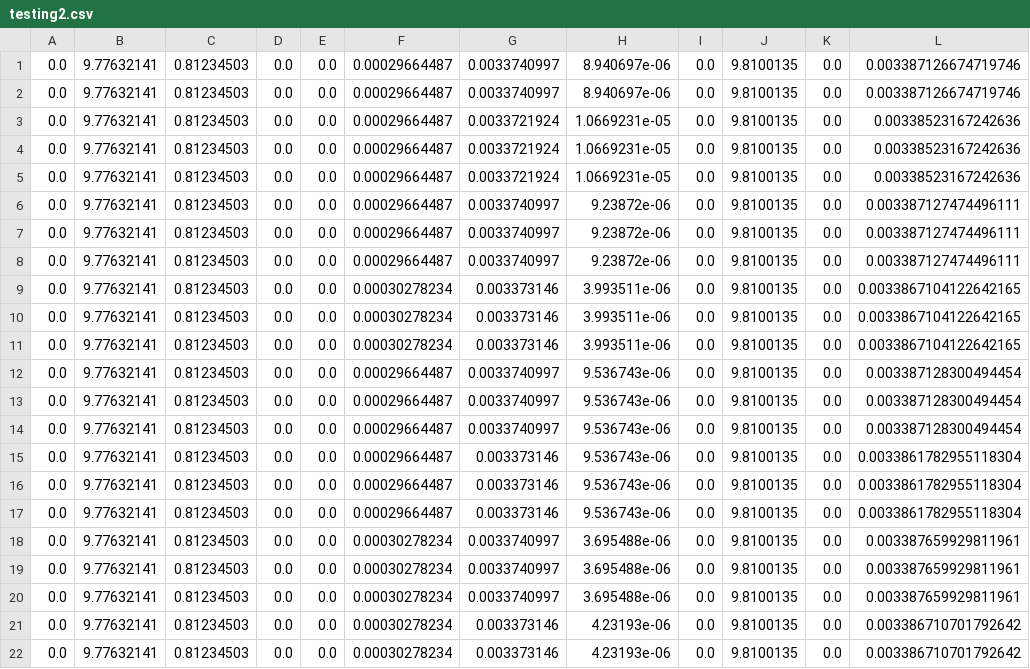
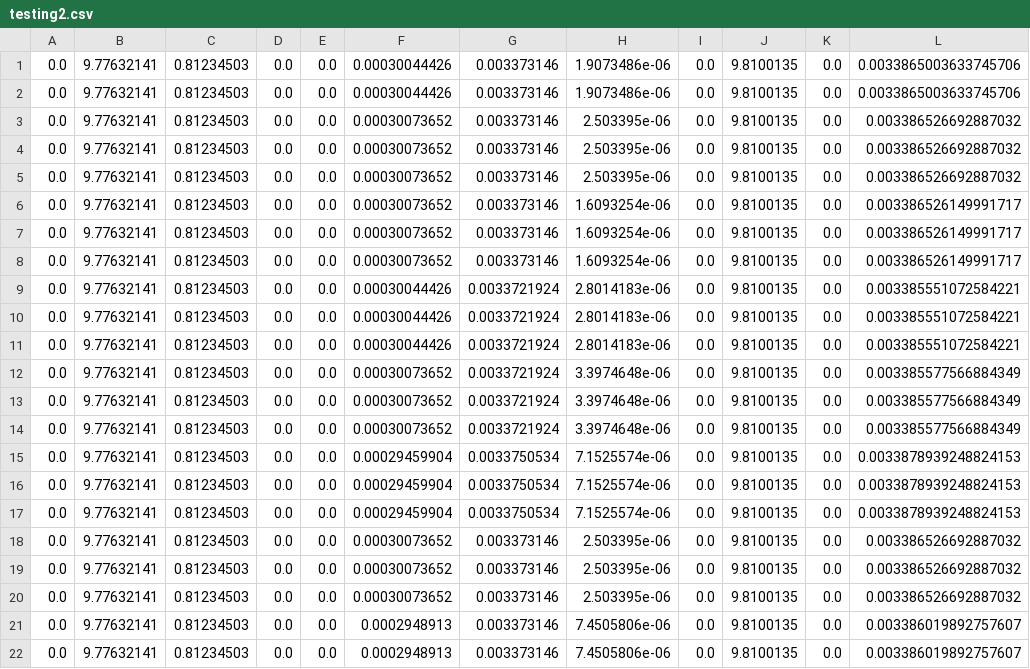
Before and after one commit to Robotix-IITH/GestureWave, a CSV file: server/testing_data/testing/testing2.csv, drawn as a sheet; only a part is shown; the diff covers the shown part only.

```diff
--- a/server/testing_data/testing/testing2.csv
+++ b/server/testing_data/testing/testing2.csv
@@ -1,22 +1,22 @@
-0.0,9.77632141,0.81234503,0.0,0.0,0.00029664487,0.0033740997,8.940697e-06,0.0,9.8100135,0.0,0.003387126674719746
-0.0,9.77632141,0.81234503,0.0,0.0,0.00029664487,0.0033740997,8.940697e-06,0.0,9.8100135,0.0,0.003387126674719746
-0.0,9.77632141,0.81234503,0.0,0.0,0.00029664487,0.0033721924,1.0669231e-05,0.0,9.8100135,0.0,0.00338523167242636
-0.0,9.77632141,0.81234503,0.0,0.0,0.00029664487,0.0033721924,1.0669231e-05,0.0,9.8100135,0.0,0.00338523167242636
-0.0,9.77632141,0.81234503,0.0,0.0,0.00029664487,0.0033721924,1.0669231e-05,0.0,9.8100135,0.0,0.00338523167242636
-0.0,9.77632141,0.81234503,0.0,0.0,0.00029664487,0.0033740997,9.23872e-06,0.0,9.8100135,0.0,0.003387127474496111
-0.0,9.77632141,0.81234503,0.0,0.0,0.00029664487,0.0033740997,9.23872e-06,0.0,9.8100135,0.0,0.003387127474496111
-0.0,9.77632141,0.81234503,0.0,0.0,0.00029664487,0.0033740997,9.23872e-06,0.0,9.8100135,0.0,0.003387127474496111
-0.0,9.77632141,0.81234503,0.0,0.0,0.00030278234,0.003373146,3.993511e-06,0.0,9.8100135,0.0,0.0033867104122642165
-0.0,9.77632141,0.81234503,0.0,0.0,0.00030278234,0.003373146,3.993511e-06,0.0,9.8100135,0.0,0.0033867104122642165
-0.0,9.77632141,0.81234503,0.0,0.0,0.00030278234,0.003373146,3.993511e-06,0.0,9.8100135,0.0,0.0033867104122642165
-0.0,9.77632141,0.81234503,0.0,0.0,0.00029664487,0.0033740997,9.536743e-06,0.0,9.8100135,0.0,0.003387128300494454
-0.0,9.77632141,0.81234503,0.0,0.0,0.00029664487,0.0033740997,9.536743e-06,0.0,9.8100135,0.0,0.003387128300494454
-0.0,9.77632141,0.81234503,0.0,0.0,0.00029664487,0.0033740997,9.536743e-06,0.0,9.8100135,0.0,0.003387128300494454
-0.0,9.77632141,0.81234503,0.0,0.0,0.00029664487,0.003373146,9.536743e-06,0.0,9.8100135,0.0,0.0033861782955118304
-0.0,9.77632141,0.81234503,0.0,0.0,0.00029664487,0.003373146,9.536743e-06,0.0,9.8100135,0.0,0.0033861782955118304
-0.0,9.77632141,0.81234503,0.0,0.0,0.00029664487,0.003373146,9.536743e-06,0.0,9.8100135,0.0,0.0033861782955118304
-0.0,9.77632141,0.81234503,0.0,0.0,0.00030278234,0.0033740997,3.695488e-06,0.0,9.8100135,0.0,0.003387659929811961
-0.0,9.77632141,0.81234503,0.0,0.0,0.00030278234,0.0033740997,3.695488e-06,0.0,9.8100135,0.0,0.003387659929811961
-0.0,9.77632141,0.81234503,0.0,0.0,0.00030278234,0.0033740997,3.695488e-06,0.0,9.8100135,0.0,0.003387659929811961
-0.0,9.77632141,0.81234503,0.0,0.0,0.00030278234,0.003373146,4.23193e-06,0.0,9.8100135,0.0,0.003386710701792642
-0.0,9.77632141,0.81234503,0.0,0.0,0.00030278234,0.003373146,4.23193e-06,0.0,9.8100135,0.0,0.003386710701792642
+0.0,9.77632141,0.81234503,0.0,0.0,0.00030044426,0.003373146,1.9073486e-06,0.0,9.8100135,0.0,0.0033865003633745706
+0.0,9.77632141,0.81234503,0.0,0.0,0.00030044426,0.003373146,1.9073486e-06,0.0,9.8100135,0.0,0.0033865003633745706
+0.0,9.77632141,0.81234503,0.0,0.0,0.00030073652,0.003373146,2.503395e-06,0.0,9.8100135,0.0,0.003386526692887032
+0.0,9.77632141,0.81234503,0.0,0.0,0.00030073652,0.003373146,2.503395e-06,0.0,9.8100135,0.0,0.003386526692887032
+0.0,9.77632141,0.81234503,0.0,0.0,0.00030073652,0.003373146,2.503395e-06,0.0,9.8100135,0.0,0.003386526692887032
+0.0,9.77632141,0.81234503,0.0,0.0,0.00030073652,0.003373146,1.6093254e-06,0.0,9.8100135,0.0,0.003386526149991717
+0.0,9.77632141,0.81234503,0.0,0.0,0.00030073652,0.003373146,1.6093254e-06,0.0,9.8100135,0.0,0.003386526149991717
+0.0,9.77632141,0.81234503,0.0,0.0,0.00030073652,0.003373146,1.6093254e-06,0.0,9.8100135,0.0,0.003386526149991717
+0.0,9.77632141,0.81234503,0.0,0.0,0.00030044426,0.0033721924,2.8014183e-06,0.0,9.8100135,0.0,0.003385551072584221
+0.0,9.77632141,0.81234503,0.0,0.0,0.00030044426,0.0033721924,2.8014183e-06,0.0,9.8100135,0.0,0.003385551072584221
+0.0,9.77632141,0.81234503,0.0,0.0,0.00030044426,0.0033721924,2.8014183e-06,0.0,9.8100135,0.0,0.003385551072584221
+0.0,9.77632141,0.81234503,0.0,0.0,0.00030073652,0.0033721924,3.3974648e-06,0.0,9.8100135,0.0,0.003385577566884349
+0.0,9.77632141,0.81234503,0.0,0.0,0.00030073652,0.0033721924,3.3974648e-06,0.0,9.8100135,0.0,0.003385577566884349
+0.0,9.77632141,0.81234503,0.0,0.0,0.00030073652,0.0033721924,3.3974648e-06,0.0,9.8100135,0.0,0.003385577566884349
+0.0,9.77632141,0.81234503,0.0,0.0,0.00029459904,0.0033750534,7.1525574e-06,0.0,9.8100135,0.0,0.0033878939248824153
+0.0,9.77632141,0.81234503,0.0,0.0,0.00029459904,0.0033750534,7.1525574e-06,0.0,9.8100135,0.0,0.0033878939248824153
+0.0,9.77632141,0.81234503,0.0,0.0,0.00029459904,0.0033750534,7.1525574e-06,0.0,9.8100135,0.0,0.0033878939248824153
+0.0,9.77632141,0.81234503,0.0,0.0,0.00030073652,0.003373146,2.503395e-06,0.0,9.8100135,0.0,0.003386526692887032
+0.0,9.77632141,0.81234503,0.0,0.0,0.00030073652,0.003373146,2.503395e-06,0.0,9.8100135,0.0,0.003386526692887032
+0.0,9.77632141,0.81234503,0.0,0.0,0.00030073652,0.003373146,2.503395e-06,0.0,9.8100135,0.0,0.003386526692887032
+0.0,9.77632141,0.81234503,0.0,0.0,0.0002948913,0.003373146,7.4505806e-06,0.0,9.8100135,0.0,0.003386019892757607
+0.0,9.77632141,0.81234503,0.0,0.0,0.0002948913,0.003373146,7.4505806e-06,0.0,9.8100135,0.0,0.003386019892757607
```
Also changed, not shown: 63 edited cells elsewhere in this file, server/testing_data/hi/hi1.csv, server/testing_data/testing/testing1.csv, 20 other files.
